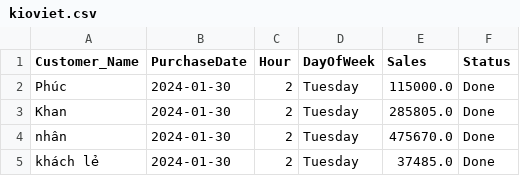
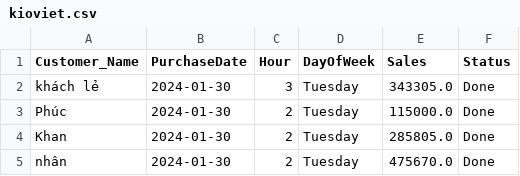
Before and after one commit to johntrinhnhat/72-Billiards-Club, a CSV file: kioviet.csv, drawn as a sheet; only a part is shown; the shorter side is filled out with more unchanged rows; the diff names each change by its address in the sheet, - before the commit and + after, or states it on an @@ line.

```diff
--- a/kioviet.csv
+++ b/kioviet.csv
+row 2: khách lẻ | 2024-01-30 | 3 | Tuesday | 343305.0 | Done
```
Also changed, not shown: 1 other file.
